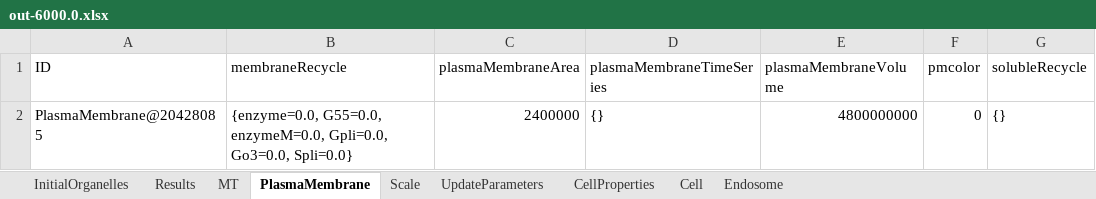
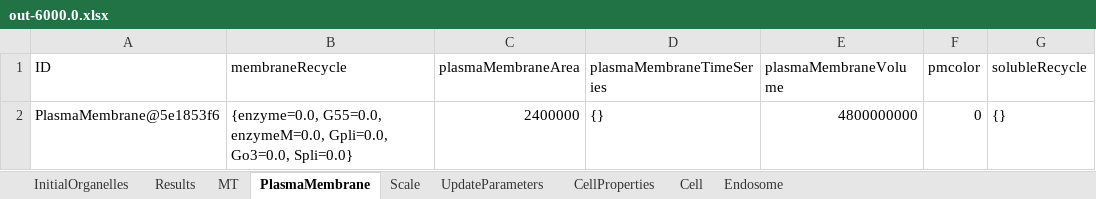
Before and after one commit to ihem-institute/immunity, an Excel workbook: out-6000.0.xlsx, sheet PlasmaMembrane, drawn as a sheet; values as stored, in another font and other column widths than the file's, no borders; the diff names each change by its address in the sheet, - before the commit and + after, or states it on an @@ line.

```diff
--- a/out-6000.0.xlsx (sheet PlasmaMembrane)
+++ b/out-6000.0.xlsx (sheet PlasmaMembrane)
-A2 (ID): PlasmaMembrane@20428085
+A2 (ID): PlasmaMembrane@5e1853f6
```
Also changed, not shown: sheet Endosome, sheet MT, sheet InitialOrganelles, sheet Results, sheet UpdateParameters, sheet Scale, 2 more sheets, out-1000.0.xlsx, 54 other files.
